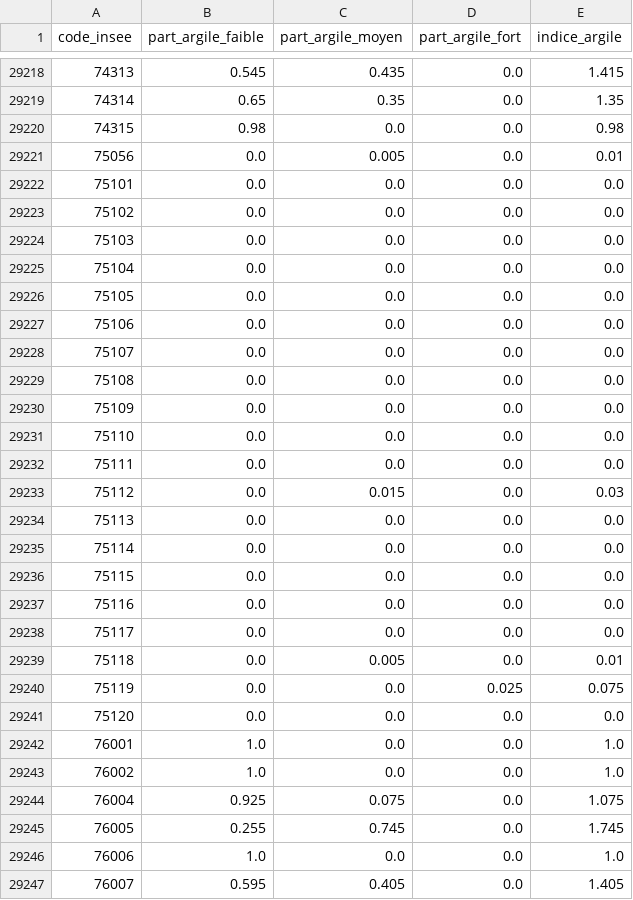
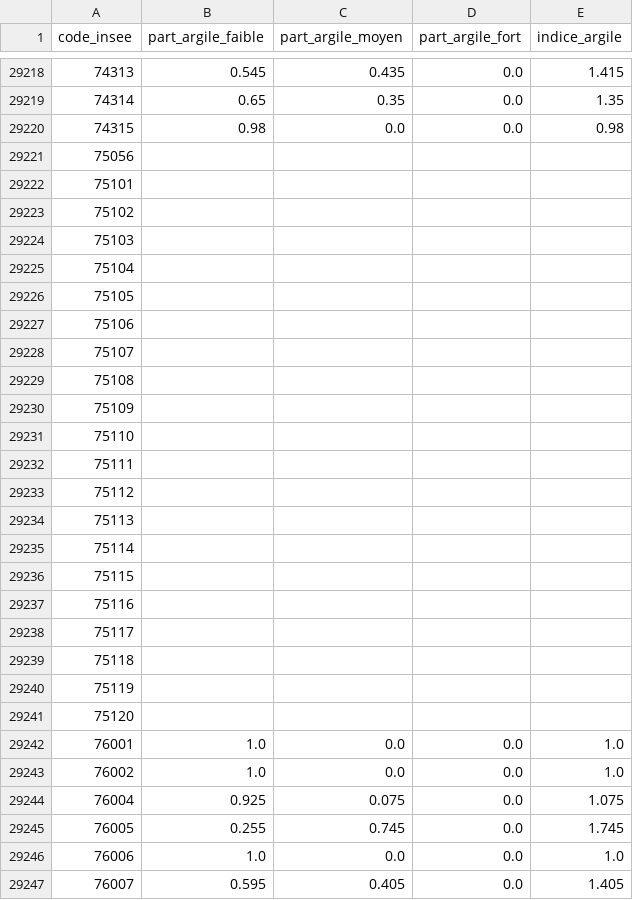
Before and after one commit to sabcelia1/risque-climatique-communes, a CSV file: dbt/seeds/exposition_argiles.csv, drawn as a sheet; only a part is shown, gaps mark what is left out.

Commit message:
Paris non couverte par le zonage argiles (valeurs vides, pas zéro) ; assistant : nom des communes dans les prédictions et correction des requêtes en erreur

```diff
--- a/dbt/seeds/exposition_argiles.csv
+++ b/dbt/seeds/exposition_argiles.csv
@@ -29220,23 +29220,23 @@ code_insee,part_argile_faible,part_argile_moyen,part_argile_fort,indice_argile
 74315,0.98,0.0,0.0,0.98
-75056,0.0,0.005,0.0,0.01
-75101,0.0,0.0,0.0,0.0
-75102,0.0,0.0,0.0,0.0
-75103,0.0,0.0,0.0,0.0
-75104,0.0,0.0,0.0,0.0
-75105,0.0,0.0,0.0,0.0
-75106,0.0,0.0,0.0,0.0
-75107,0.0,0.0,0.0,0.0
-75108,0.0,0.0,0.0,0.0
-75109,0.0,0.0,0.0,0.0
-75110,0.0,0.0,0.0,0.0
-75111,0.0,0.0,0.0,0.0
-75112,0.0,0.015,0.0,0.03
-75113,0.0,0.0,0.0,0.0
-75114,0.0,0.0,0.0,0.0
-75115,0.0,0.0,0.0,0.0
-75116,0.0,0.0,0.0,0.0
-75117,0.0,0.0,0.0,0.0
-75118,0.0,0.005,0.0,0.01
-75119,0.0,0.0,0.025,0.075
-75120,0.0,0.0,0.0,0.0
+75056,,,,
+75101,,,,
+75102,,,,
+75103,,,,
+75104,,,,
+75105,,,,
+75106,,,,
+75107,,,,
+75108,,,,
+75109,,,,
+75110,,,,
+75111,,,,
+75112,,,,
+75113,,,,
+75114,,,,
+75115,,,,
+75116,,,,
+75117,,,,
+75118,,,,
+75119,,,,
+75120,,,,
 76001,1.0,0.0,0.0,1.0
```
Also changed, not shown: 5 other files.
